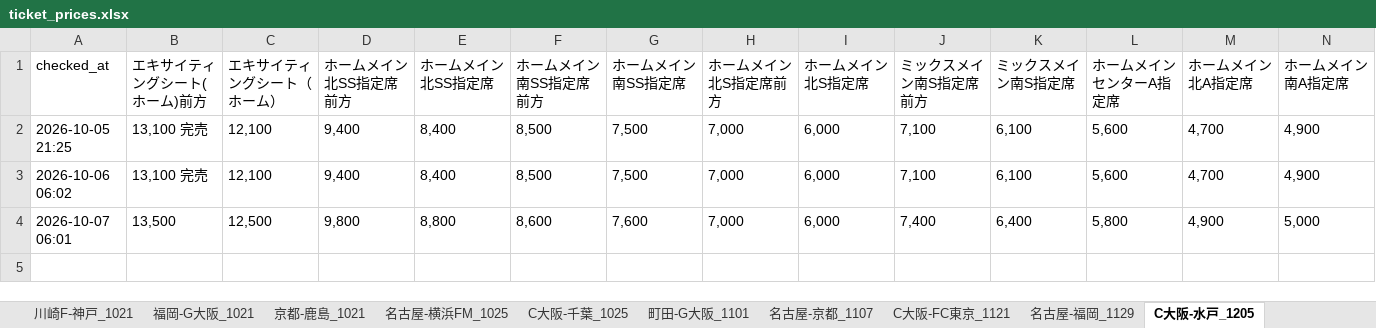
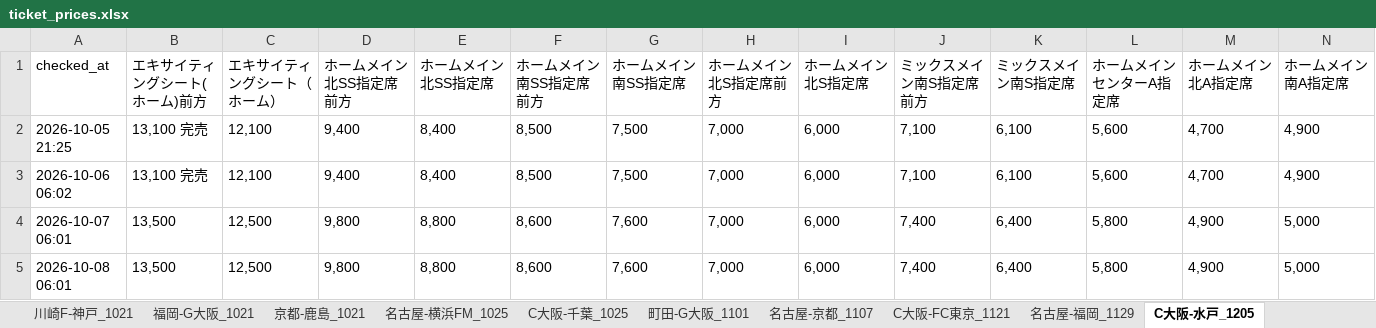
Before and after one commit to bladesofsteel-19/Jticket-monitor, an Excel workbook: ticket_prices.xlsx, sheet C大阪-水戸_1205, drawn as a sheet; only a part is shown; values as stored, in another font and other column widths than the file's, no borders; rows hold the shown columns only; the diff names each change by its address in the sheet, - before the commit and + after, or states it on an @@ line.

```diff
--- a/ticket_prices.xlsx (sheet C大阪-水戸_1205)
+++ b/ticket_prices.xlsx (sheet C大阪-水戸_1205)
+row 5: 2026-10-08 06:01 | 13,500 | 12,500 | 9,800 | 8,800 | 8,600 | 7,600 | 7,000 | 6,000 | 7,400 | 6,400 | 5,800 | 4,900 | 5,000
```
Also changed, not shown: sheet 川崎F-名古屋_1011, sheet 川崎F-神戸_1021, sheet C大阪-FC東京_1121, sheet C大阪-千葉_1025, sheet C大阪-川崎F_1017, sheet C大阪-横浜FM_1010, 13 more sheets, 1 other file.
